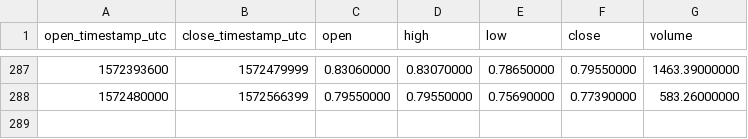
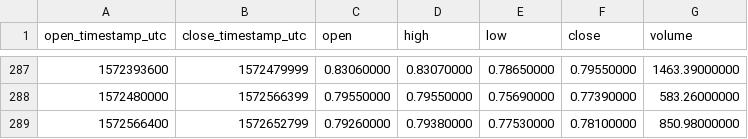
Before and after one commit to cryptobigbro/binance-WAVESTUSD, a CSV file: binance-WAVESTUSD-1d.csv, drawn as a sheet; only a part is shown, gaps mark what is left out; the diff names each change by its address in the sheet, - before the commit and + after, or states it on an @@ line.

```diff
--- a/binance-WAVESTUSD-1d.csv
+++ b/binance-WAVESTUSD-1d.csv
+row 289: 1572566400 | 1572652799 | 0.79260000 | 0.79380000 | 0.77530000 | 0.78100000 | 850.98000000
```
Also changed, not shown: binance-WAVESTUSD-1h.csv.
